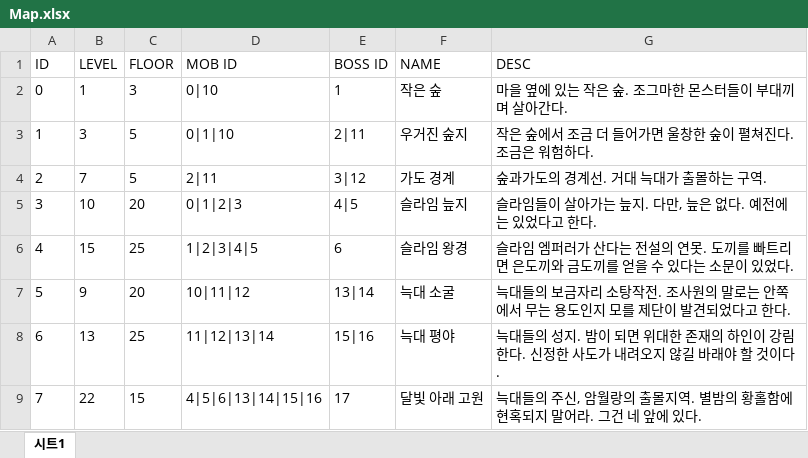
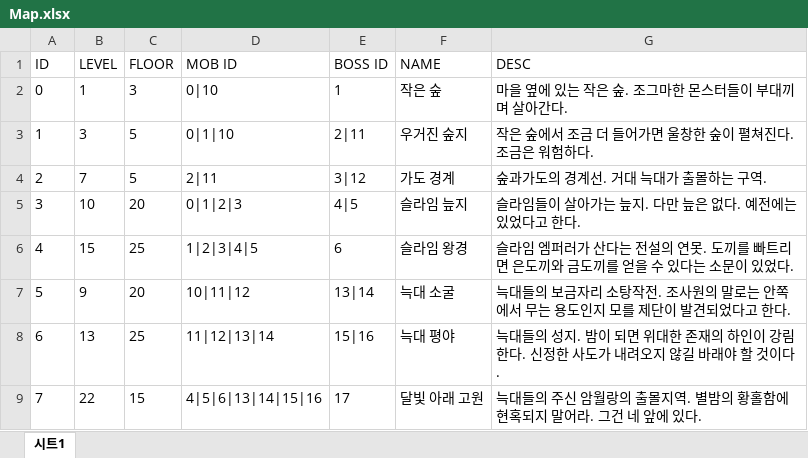
Before and after one commit to lsu0503/TextRPG_TeamProject2nd, an Excel workbook: Documents/Files/Map.xlsx, sheet 시트1, drawn as a sheet; values as stored, in another font and other column widths than the file's, no borders; the diff names each change by its address in the sheet, - before the commit and + after, or states it on an @@ line.

```diff
--- a/Documents/Files/Map.xlsx (sheet 시트1)
+++ b/Documents/Files/Map.xlsx (sheet 시트1)
-G5 (DESC): 슬라임들이 살아가는 늪지. 다만, 늪은 없다. 예전에는 있었다고 한다.
+G5 (DESC): 슬라임들이 살아가는 늪지. 다만 늪은 없다. 예전에는 있었다고 한다.
-G9 (DESC): …의 주신, 암월랑의…
+G9 (DESC): …의 주신 암월랑의…
```
Also changed, not shown: Documents/Files/Item.xlsx, Documents/Files/Race.xlsx, 5 other files.
